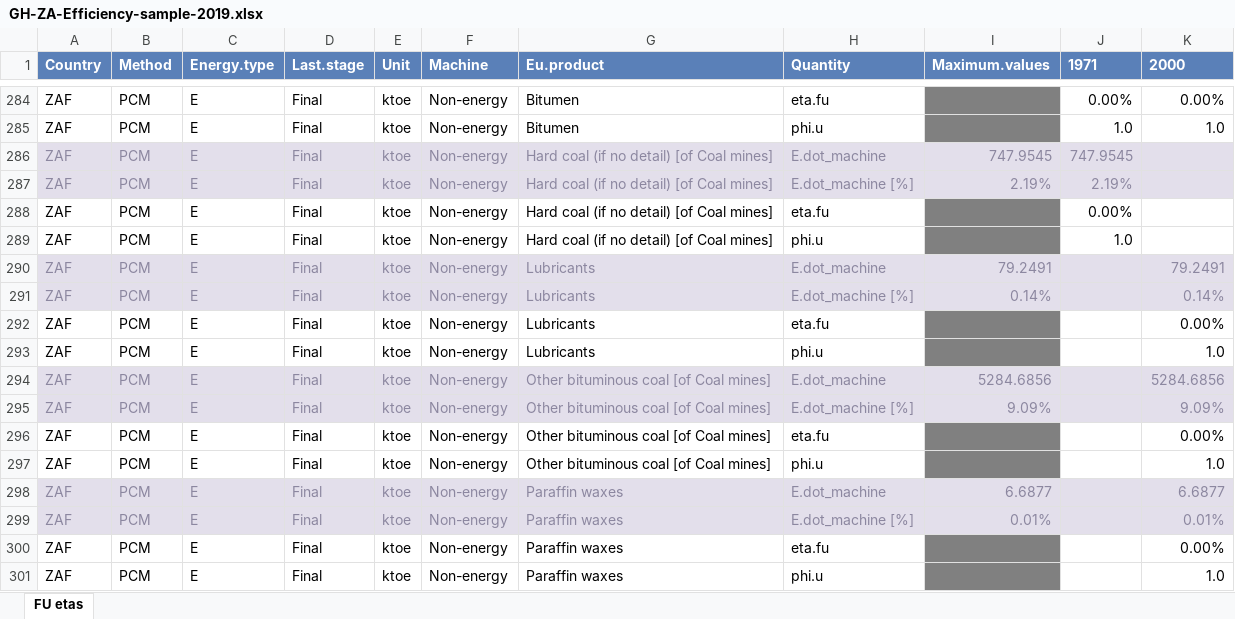
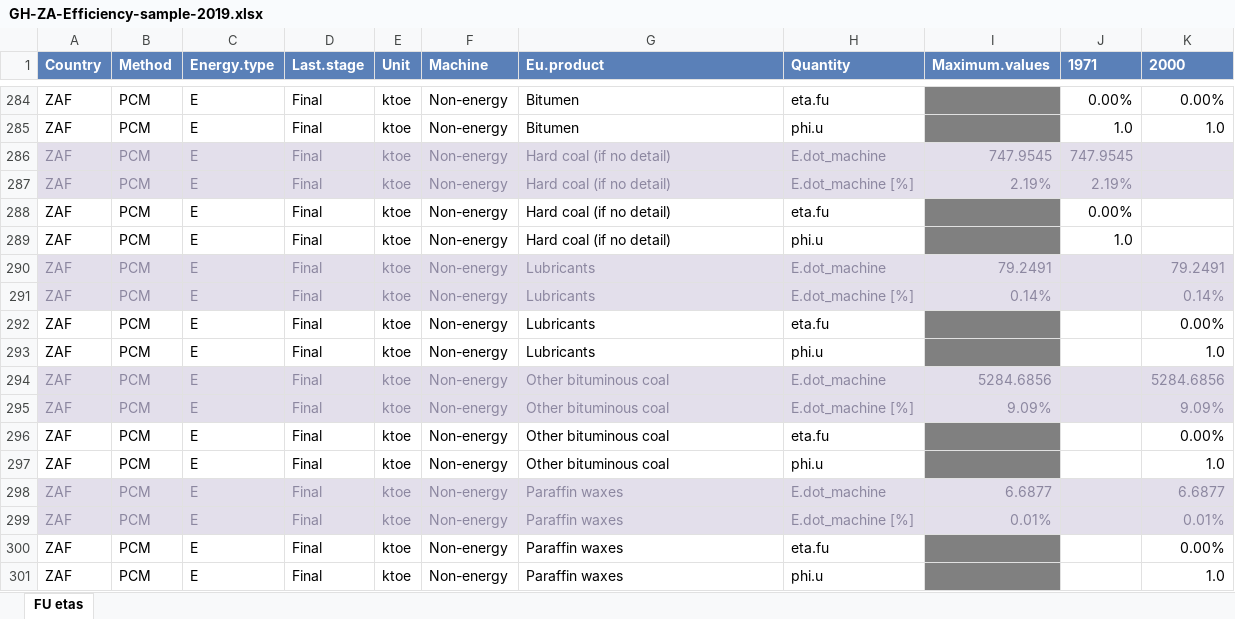
Before and after one commit to MatthewHeun/IEATools, an Excel workbook: inst/extdata/GH-ZA-Efficiency-sample-2019.xlsx, sheet FU etas, drawn as a sheet; only a part is shown, gaps mark what is left out; values as stored, in another font and other column widths than the file's, no borders; the diff names each change by its address in the sheet, - before the commit and + after, or states it on an @@ line.

```diff
--- a/inst/extdata/GH-ZA-Efficiency-sample-2019.xlsx (sheet FU etas)
+++ b/inst/extdata/GH-ZA-Efficiency-sample-2019.xlsx (sheet FU etas)
-G286:G289 (Eu.product): Hard coal (if no detail) [of Coal mines]
+G286:G289 (Eu.product): Hard coal (if no detail)
-G294:G297 (Eu.product): Other bituminous coal [of Coal mines]
+G294:G297 (Eu.product): Other bituminous coal
```
Also changed, not shown: inst/extdata/GH-ZA-Allocation-sample-2018.xlsx, inst/extdata/GH-ZA-Allocation-sample-2019.xlsx, 2 other files.
